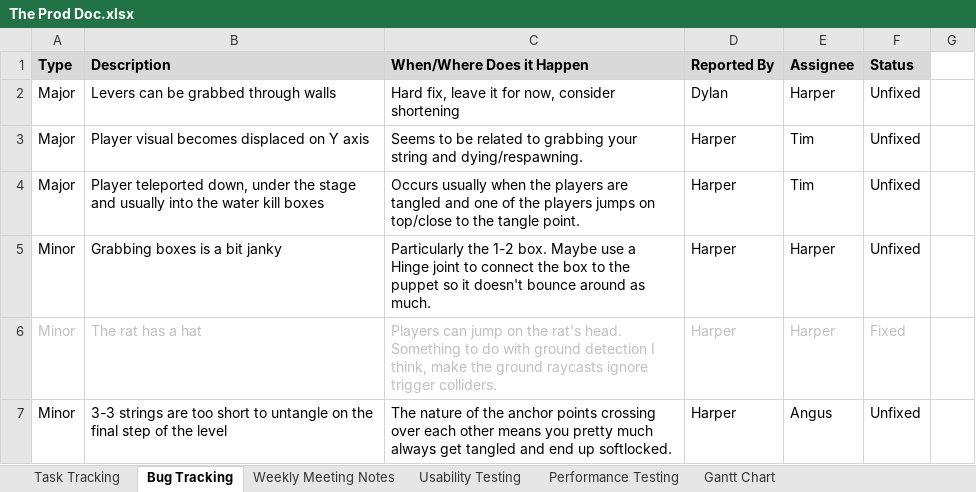
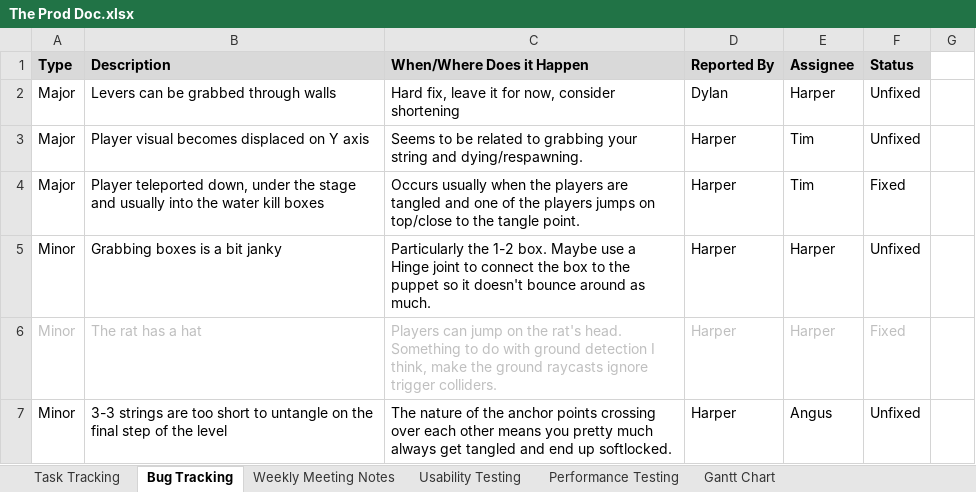
Before and after one commit to SpyraxianJ/strung-along, an Excel workbook: Admin Files/The Prod Doc.xlsx, sheet Bug Tracking, drawn as a sheet; only a part is shown; values as stored, in another font and other column widths than the file's, no borders; conditional formats not drawn; the diff names each change by its address in the sheet, - before the commit and + after, or states it on an @@ line.

Commit message:
Finally fixed that stupid teleportation glitch when tangling when strings are held
It was the stupidest problem and the solution was somehow ever stupider, I hated every moment I spent on this problem, and I feel like a worse person afterwards

```diff
--- a/Admin Files/The Prod Doc.xlsx (sheet Bug Tracking)
+++ b/Admin Files/The Prod Doc.xlsx (sheet Bug Tracking)
-F4 (Status): Unfixed
+F4 (Status): Fixed
```
Also changed, not shown: 4 other files.
